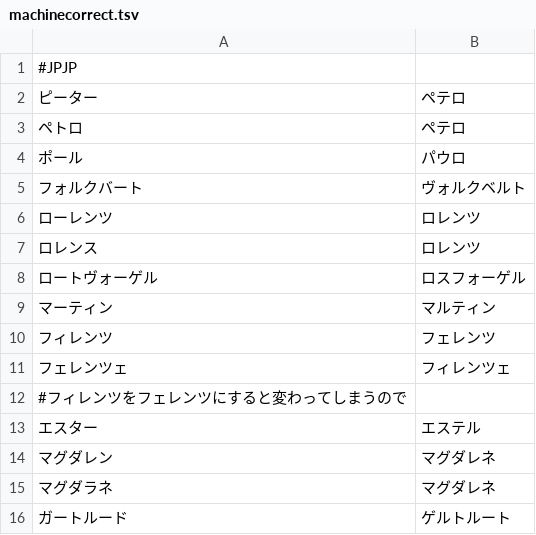
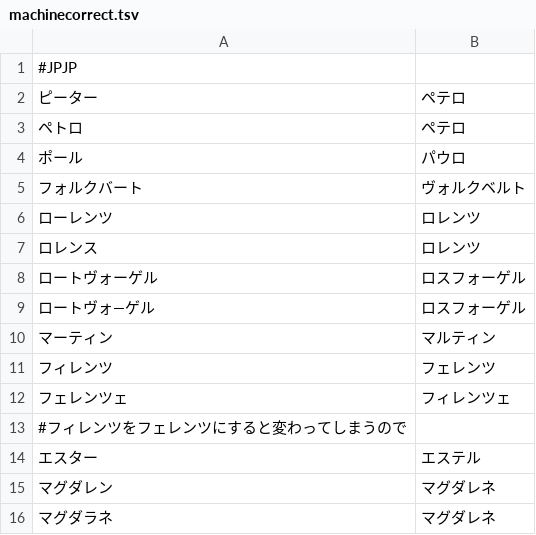
Before and after one commit to youkoseki/pentiment-betterjp, a TSV file: tools/machinecorrect.tsv, drawn as a sheet; only a part is shown; the shorter side is filled out with more unchanged rows.

Commit message:
updated translations

```diff
--- a/tools/machinecorrect.tsv
+++ b/tools/machinecorrect.tsv
@@ -8,2 +8,3 @@
 ロートヴォーゲル	ロスフォーゲル
+ロートヴォ―ゲル	ロスフォーゲル
 マーティン	マルティン
```
Also changed, not shown: 3 other files.
